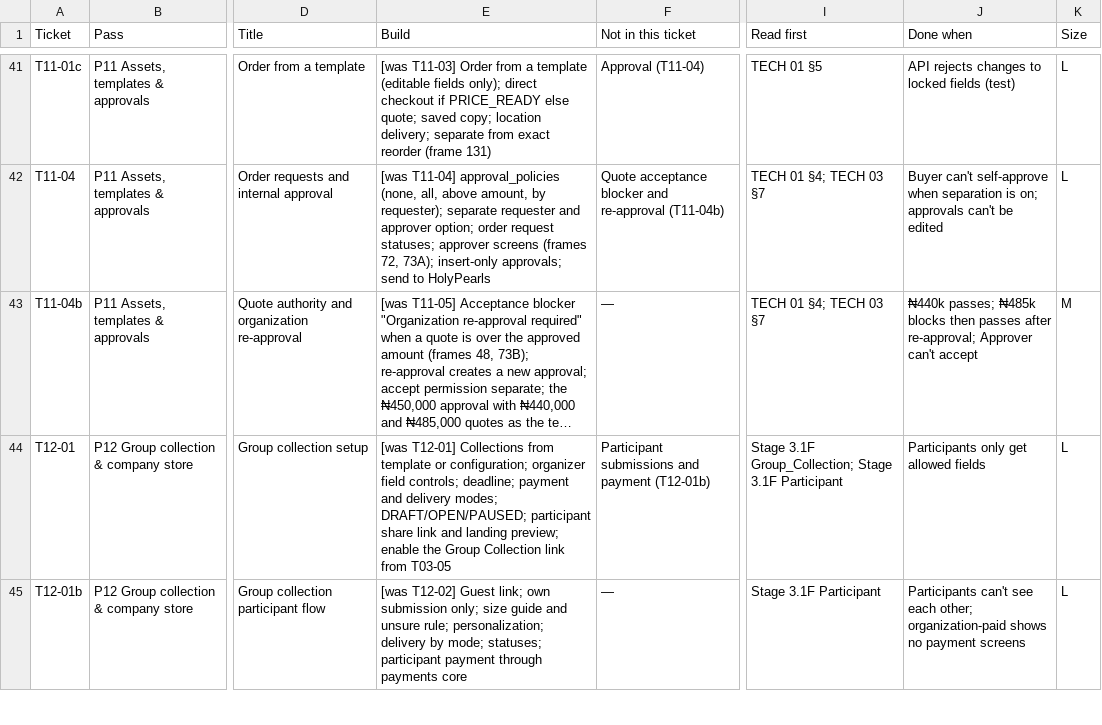
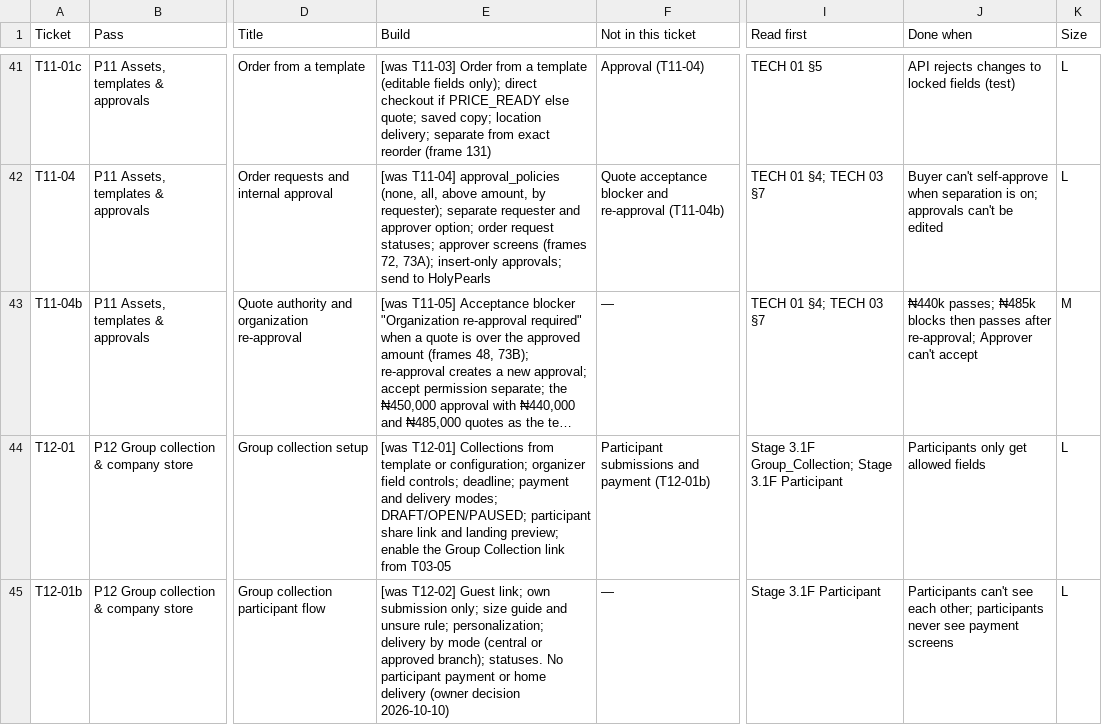
Before and after one commit to holyworthh/holypearls, a CSV file: docs/tracker/TICKETS.csv, drawn as a sheet; only a part is shown, gaps mark what is left out; long unchanged cells end in …; the diff covers the shown part only; the diff names each change by its address in the sheet, - before the commit and + after, or states it on an @@ line.

Commit message:
feat(t12-01): the organization always pays and delivery is central or by branch (owner decision)

```diff
--- a/docs/tracker/TICKETS.csv
+++ b/docs/tracker/TICKETS.csv
-E45 (Build): …delivery by mode; statuses; participant payment through payments core
+E45 (Build): …delivery by mode (central or approved branch); statuses. No participant payment or home delivery (owner decision 2026-10-10)
-J45 (Done when): …each other; organization-paid shows no payment screens
+J45 (Done when): …each other; participants never see payment screens
```
Also changed, not shown: 4 edited cells elsewhere in this file, 11 other files.
